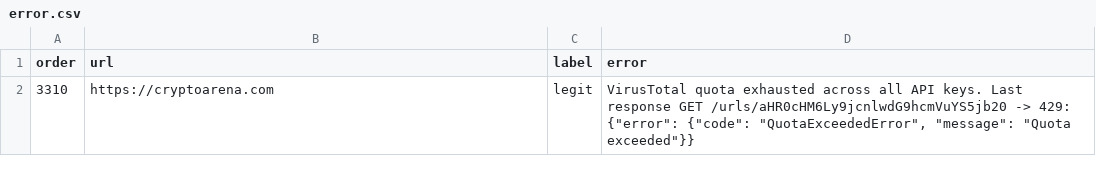
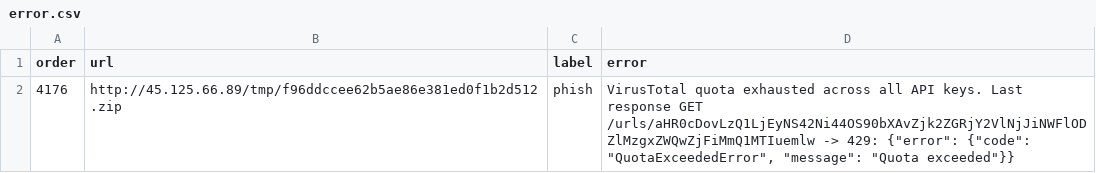
Before and after one commit to leonhoang177/redirection-guard, a CSV file: scanner/outputs/error.csv, drawn as a sheet; removed rows and columns are numbered as before the commit, all else as after; the diff names each change by its address in the sheet, - before the commit and + after, or states it on an @@ line.

```diff
--- a/scanner/outputs/error.csv
+++ b/scanner/outputs/error.csv
-row 2: 3310 | https://cryptoarena.com | legit | VirusTotal quota exhausted across all API keys. Last response GET /urls/aHR0cHM6Ly9jcnlwdG9hcmVuYS5jb20 -> 429: {"error": {"code": "QuotaExceededError", "message": "Quota exceeded"}}
+row 2: 4176 | http://45.125.66.89/tmp/f96ddccee62b5ae86e381ed0f1b2d512.zip | phish | VirusTotal quota exhausted across all API keys. Last response GET /urls/aHR0cDovLzQ1LjEyNS42Ni44OS90bXAvZjk2ZGRjY2VlNjJiNWFlODZlMzgxZWQwZjFiMmQ1MTIuemlw -> 429: {"error": {"code": "QuotaExceededError", "message": "Quota exceeded"}}
```
Also changed, not shown: 3 other files.
